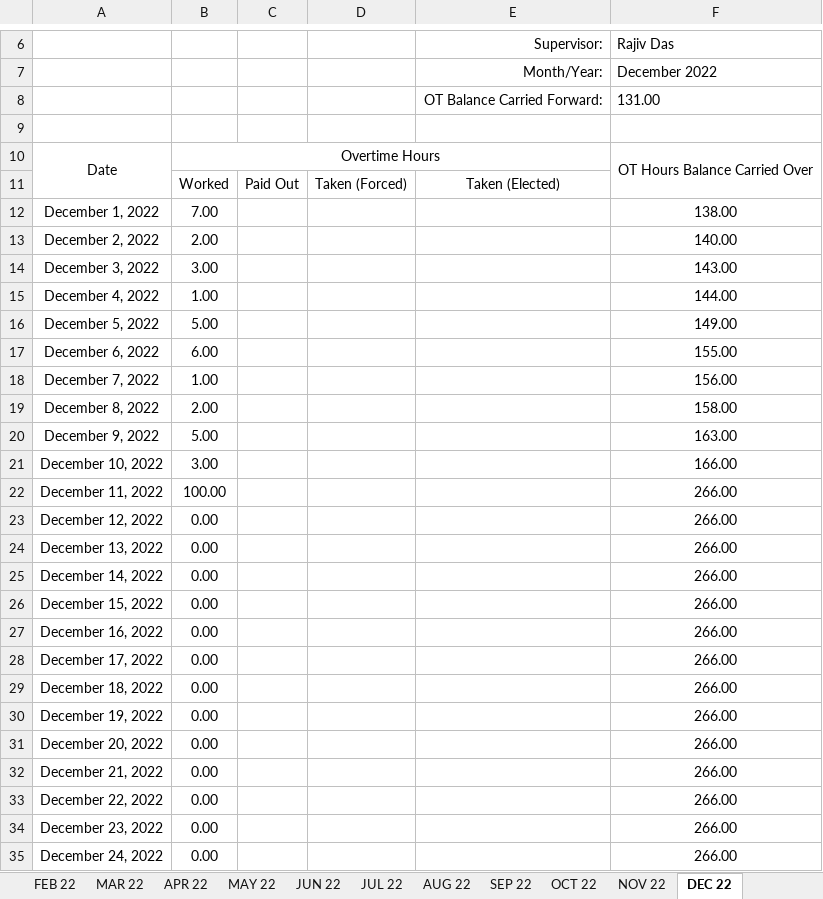
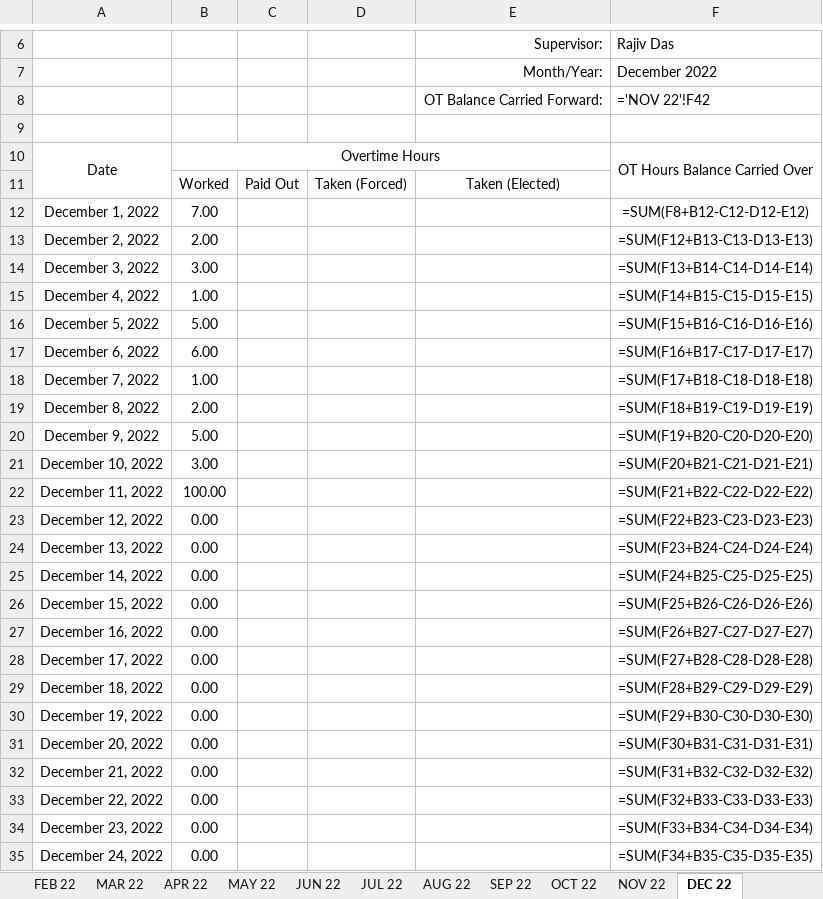
Before and after one commit to ryanalmasi/Basic-Automated-Time-Sheet, an Excel workbook: EXCEL_FILES/OT_templateAbhroChowdhury.xlsx, sheet DEC 22, drawn as a sheet; only a part is shown, gaps mark what is left out; values as stored, in another font and other column widths than the file's, no borders; formulas without a stored value are shown as written; the diff covers the shown part only; the diff names each change by its address in the sheet, - before the commit and + after, or states it on an @@ line.

```diff
--- a/EXCEL_FILES/OT_templateAbhroChowdhury.xlsx (sheet DEC 22)
+++ b/EXCEL_FILES/OT_templateAbhroChowdhury.xlsx (sheet DEC 22)
-F8: 131.00
+F8: ='NOV 22'!F42
-F12: 138.00
+F12: =SUM(F8+B12-C12-D12-E12)
-F13: 140.00
+F13: =SUM(F12+B13-C13-D13-E13)
-F14: 143.00
+F14: =SUM(F13+B14-C14-D14-E14)
-F15: 144.00
+F15: =SUM(F14+B15-C15-D15-E15)
-F16: 149.00
+F16: =SUM(F15+B16-C16-D16-E16)
-F17: 155.00
+F17: =SUM(F16+B17-C17-D17-E17)
-F18: 156.00
+F18: =SUM(F17+B18-C18-D18-E18)
-F19: 158.00
+F19: =SUM(F18+B19-C19-D19-E19)
-F20: 163.00
+F20: =SUM(F19+B20-C20-D20-E20)
-F21: 166.00
+F21: =SUM(F20+B21-C21-D21-E21)
-F22: 266.00
+F22: =SUM(F21+B22-C22-D22-E22)
-F23: 266.00
+F23: =SUM(F22+B23-C23-D23-E23)
-F24: 266.00
+F24: =SUM(F23+B24-C24-D24-E24)
-F25: 266.00
+F25: =SUM(F24+B25-C25-D25-E25)
-F26: 266.00
+F26: =SUM(F25+B26-C26-D26-E26)
-F27: 266.00
+F27: =SUM(F26+B27-C27-D27-E27)
-F28: 266.00
+F28: =SUM(F27+B28-C28-D28-E28)
-F29: 266.00
+F29: =SUM(F28+B29-C29-D29-E29)
-F30: 266.00
+F30: =SUM(F29+B30-C30-D30-E30)
-F31: 266.00
+F31: =SUM(F30+B31-C31-D31-E31)
-F32: 266.00
+F32: =SUM(F31+B32-C32-D32-E32)
-F33: 266.00
+F33: =SUM(F32+B33-C33-D33-E33)
-F34: 266.00
+F34: =SUM(F33+B34-C34-D34-E34)
-F35: 266.00
+F35: =SUM(F34+B35-C35-D35-E35)
```
Also changed, not shown: 1 added row, 1 removed row and 7 edited cells elsewhere in this sheet, sheet FEB 22, sheet AUG 22, sheet OCT 22, sheet MAY 22, sheet JUL 22, sheet MAR 22, 5 more sheets, hidden cells, EXCEL_FILES/OT_templateRyanAlmasi.xlsx, 4 other files.
